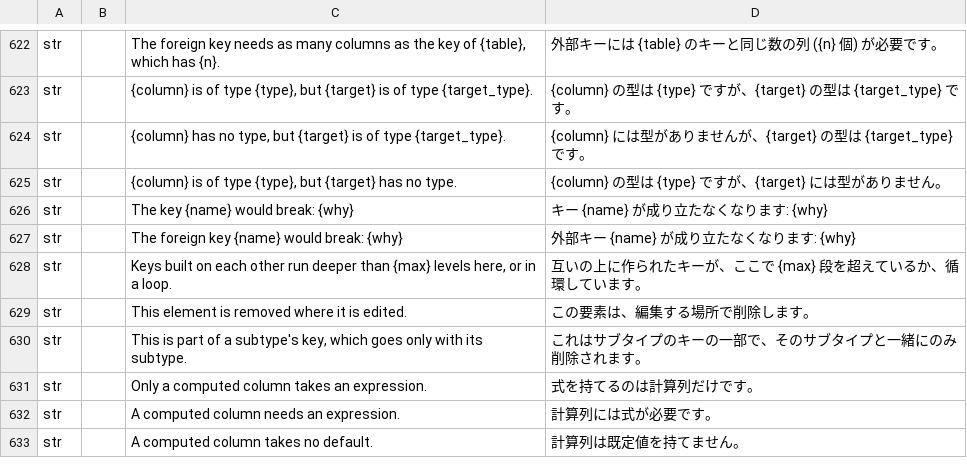
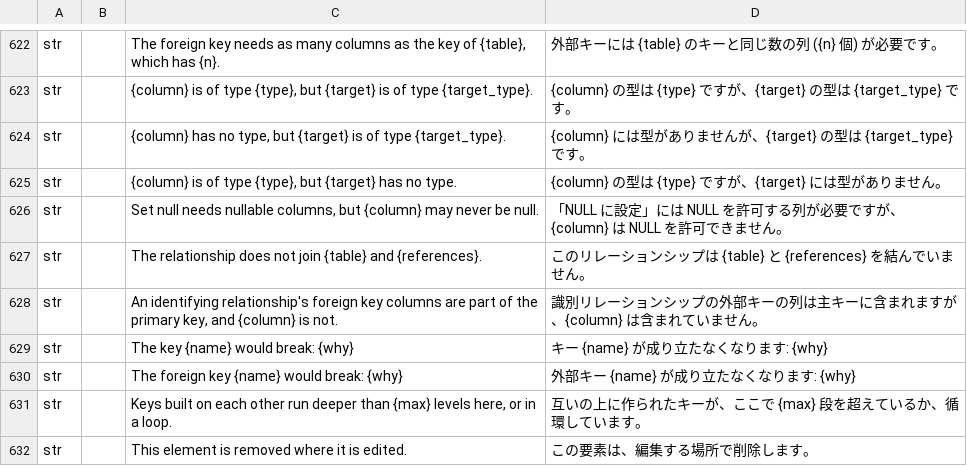
Before and after one commit to software-vision-ai/archforge, a TSV file: crates/ui-egui/src/i18n/ja.tsv, drawn as a sheet; only a part is shown, gaps mark what is left out; the shorter side is filled out with more unchanged rows.

```diff
--- a/crates/ui-egui/src/i18n/ja.tsv
+++ b/crates/ui-egui/src/i18n/ja.tsv
@@ -625,2 +625,5 @@ str		{column} has no type, but {target} is of type {target_type}.	{column} に
 str		{column} is of type {type}, but {target} has no type.	{column} の型は {type} ですが、{target} には型がありません。
+str		Set null needs nullable columns, but {column} may never be null.	「NULL に設定」には NULL を許可する列が必要ですが、{column} は NULL を許可できません。
+str		The relationship does not join {table} and {references}.	このリレーションシップは {table} と {references} を結んでいません。
+str		An identifying relationship's foreign key columns are part of the primary key, and {column} is not.	識別リレーションシップの外部キーの列は主キーに含まれますが、{column} は含まれていません。
 str		The key {name} would break: {why}	キー {name} が成り立たなくなります: {why}
```
Also changed, not shown: crates/ui-egui/src/i18n/de.tsv, crates/ui-egui/src/i18n/en.tsv, 12 other files.
